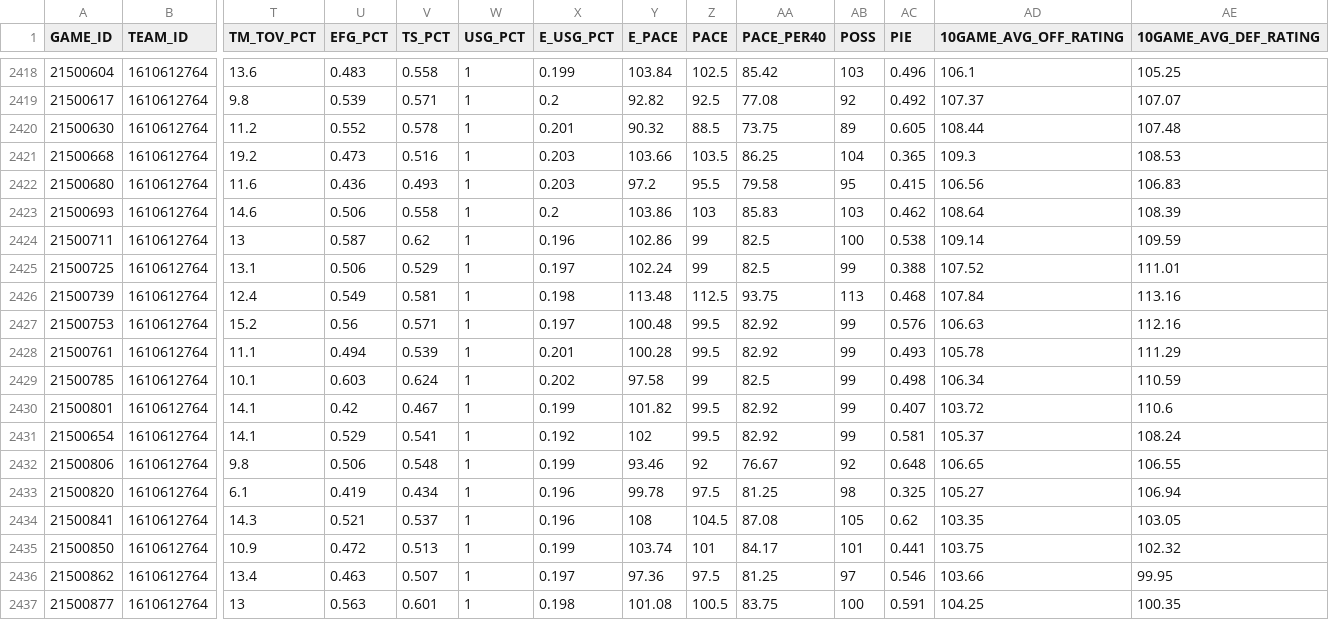
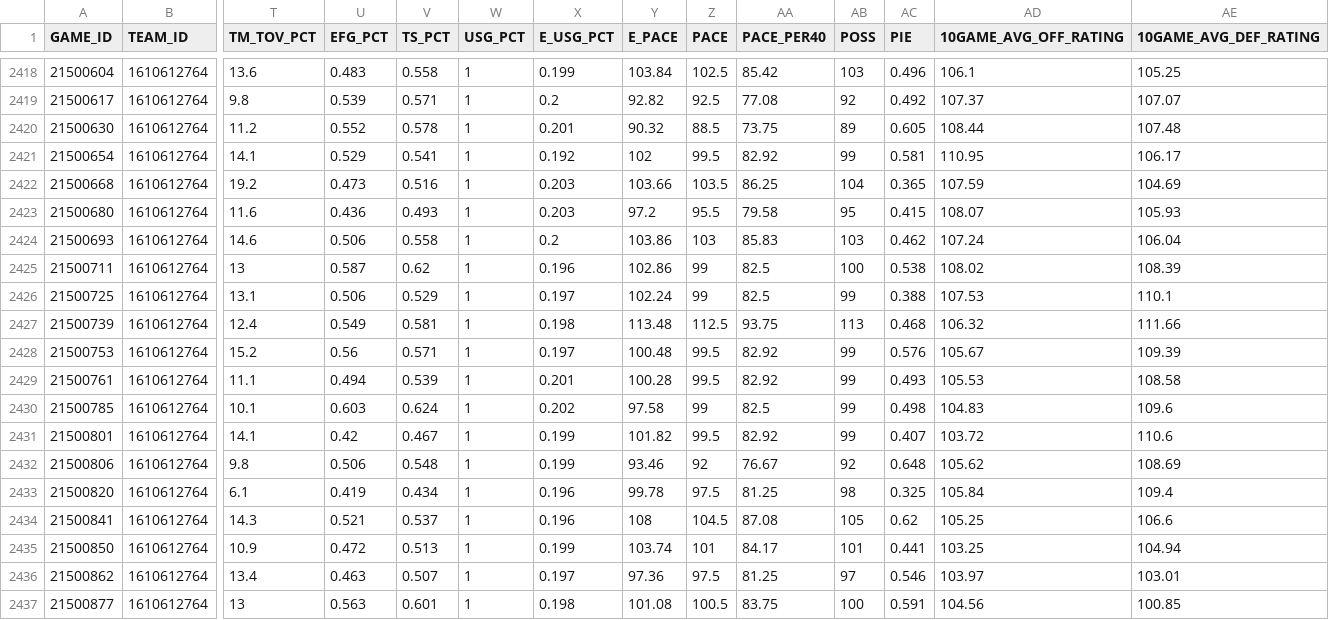
Before and after one commit to mwon0030/FIT3179, a CSV file: boxscore.csv, drawn as a sheet; only a part is shown, gaps mark what is left out; removed rows and columns are numbered as before the commit, all else as after; rows hold the shown columns only; the diff covers the shown part only; the diff names each change by its address in the sheet, - before the commit and + after, or states it on an @@ line.

Commit message:
sorted data by team, game

```diff
--- a/boxscore.csv
+++ b/boxscore.csv
+row 2421: 21500654 | 1610612764 | 14.1 | 0.529 | 0.541 | 1 | 0.192 | 102 | 99.5 | 82.92 | 99 | 0.581 | 110.95 | 106.17
-AD2422 (10GAME_AVG_OFF_RATING): 109.3
+AD2422 (10GAME_AVG_OFF_RATING): 107.59
-AE2422 (10GAME_AVG_DEF_RATING): 108.53
+AE2422 (10GAME_AVG_DEF_RATING): 104.69
-AD2423 (10GAME_AVG_OFF_RATING): 106.56
+AD2423 (10GAME_AVG_OFF_RATING): 108.07
-AE2423 (10GAME_AVG_DEF_RATING): 106.83
+AE2423 (10GAME_AVG_DEF_RATING): 105.93
-AD2424 (10GAME_AVG_OFF_RATING): 108.64
+AD2424 (10GAME_AVG_OFF_RATING): 107.24
-AE2424 (10GAME_AVG_DEF_RATING): 108.39
+AE2424 (10GAME_AVG_DEF_RATING): 106.04
-AD2425 (10GAME_AVG_OFF_RATING): 109.14
+AD2425 (10GAME_AVG_OFF_RATING): 108.02
-AE2425 (10GAME_AVG_DEF_RATING): 109.59
+AE2425 (10GAME_AVG_DEF_RATING): 108.39
-AD2426 (10GAME_AVG_OFF_RATING): 107.52
+AD2426 (10GAME_AVG_OFF_RATING): 107.53
-AE2426 (10GAME_AVG_DEF_RATING): 111.01
+AE2426 (10GAME_AVG_DEF_RATING): 110.1
-AD2427 (10GAME_AVG_OFF_RATING): 107.84
+AD2427 (10GAME_AVG_OFF_RATING): 106.32
-AE2427 (10GAME_AVG_DEF_RATING): 113.16
+AE2427 (10GAME_AVG_DEF_RATING): 111.66
-AD2428 (10GAME_AVG_OFF_RATING): 106.63
+AD2428 (10GAME_AVG_OFF_RATING): 105.67
-AE2428 (10GAME_AVG_DEF_RATING): 112.16
+AE2428 (10GAME_AVG_DEF_RATING): 109.39
-AD2429 (10GAME_AVG_OFF_RATING): 105.78
+AD2429 (10GAME_AVG_OFF_RATING): 105.53
-AE2429 (10GAME_AVG_DEF_RATING): 111.29
+AE2429 (10GAME_AVG_DEF_RATING): 108.58
-AD2430 (10GAME_AVG_OFF_RATING): 106.34
+AD2430 (10GAME_AVG_OFF_RATING): 104.83
-AE2430 (10GAME_AVG_DEF_RATING): 110.59
+AE2430 (10GAME_AVG_DEF_RATING): 109.6
-row 2431: 21500654 | 1610612764 | 14.1 | 0.529 | 0.541 | 1 | 0.192 | 102 | 99.5 | 82.92 | 99 | 0.581 | 105.37 | 108.24
-AD2432 (10GAME_AVG_OFF_RATING): 106.65
+AD2432 (10GAME_AVG_OFF_RATING): 105.62
-AE2432 (10GAME_AVG_DEF_RATING): 106.55
+AE2432 (10GAME_AVG_DEF_RATING): 108.69
-AD2433 (10GAME_AVG_OFF_RATING): 105.27
+AD2433 (10GAME_AVG_OFF_RATING): 105.84
-AE2433 (10GAME_AVG_DEF_RATING): 106.94
+AE2433 (10GAME_AVG_DEF_RATING): 109.4
-AD2434 (10GAME_AVG_OFF_RATING): 103.35
+AD2434 (10GAME_AVG_OFF_RATING): 105.25
-AE2434 (10GAME_AVG_DEF_RATING): 103.05
+AE2434 (10GAME_AVG_DEF_RATING): 106.6
-AD2435 (10GAME_AVG_OFF_RATING): 103.75
+AD2435 (10GAME_AVG_OFF_RATING): 103.25
-AE2435 (10GAME_AVG_DEF_RATING): 102.32
+AE2435 (10GAME_AVG_DEF_RATING): 104.94
-AD2436 (10GAME_AVG_OFF_RATING): 103.66
+AD2436 (10GAME_AVG_OFF_RATING): 103.97
-AE2436 (10GAME_AVG_DEF_RATING): 99.95
+AE2436 (10GAME_AVG_DEF_RATING): 103.01
-AD2437 (10GAME_AVG_OFF_RATING): 104.25
+AD2437 (10GAME_AVG_OFF_RATING): 104.56
-AE2437 (10GAME_AVG_DEF_RATING): 100.35
+AE2437 (10GAME_AVG_DEF_RATING): 100.85
```
Also changed, not shown: 1 added row, 1 removed row and 42 edited cells elsewhere in this file.
